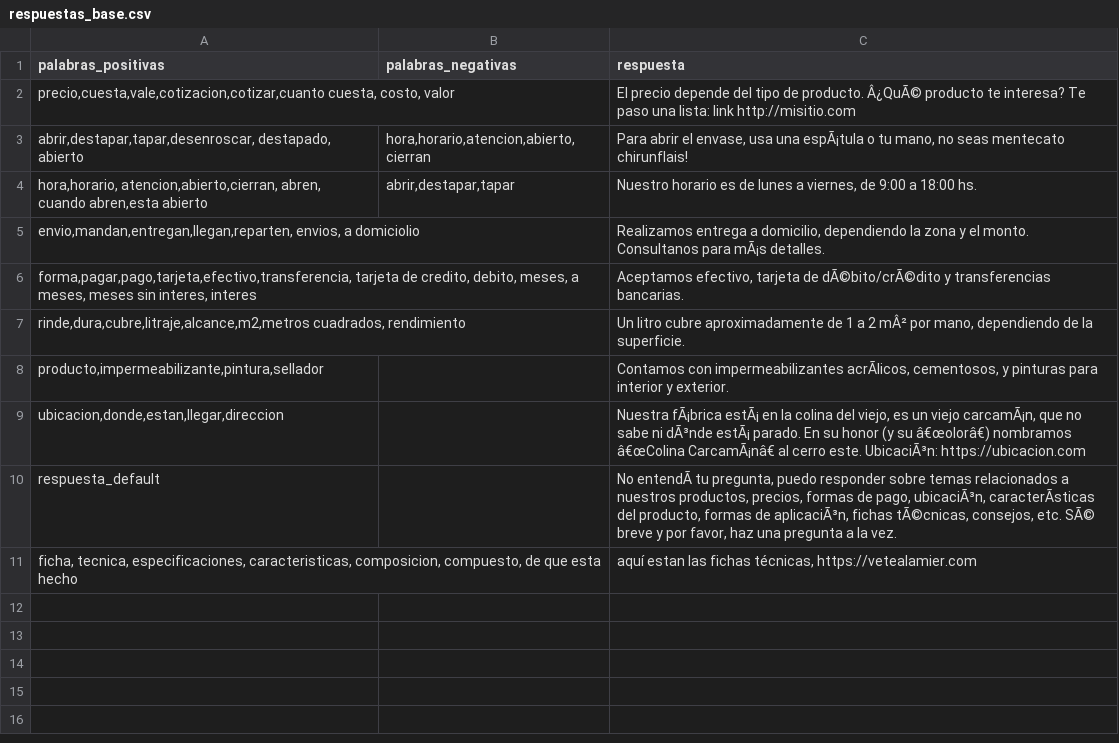
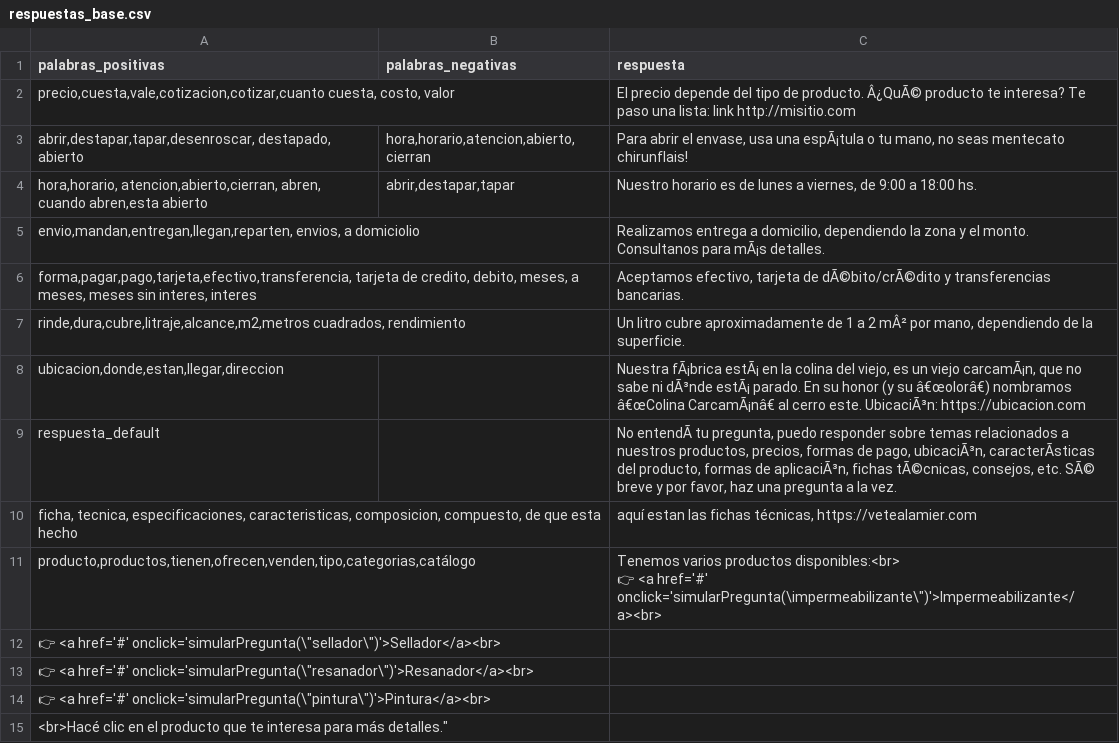
Before and after one commit to mailgeneral/bot, a CSV file: respuestas_base.csv, drawn as a sheet; removed rows and columns are numbered as before the commit, all else as after; ↵ is a line break in a cell; the diff names each change by its address in the sheet, - before the commit and + after, or states it on an @@ line.

Commit message:
Add files via upload

```diff
--- a/respuestas_base.csv
+++ b/respuestas_base.csv
-row 8: producto,impermeabilizante,pintura,sellador |  | Contamos con impermeabilizantes acrÃlicos, cementosos, y pinturas para interior y exterior.
+row 11: producto,productos,tienen,ofrecen,venden,tipo,categorias,catálogo |  | Tenemos varios productos disponibles:<br> ↵ 👉 <a href='#' onclick='simularPregunta(\impermeabilizante\")'>Impermeabilizante</a><br>
+row 12: 👉 <a href='#' onclick='simularPregunta(\"sellador\")'>Sellador</a><br>
+row 13: 👉 <a href='#' onclick='simularPregunta(\"resanador\")'>Resanador</a><br>
+row 14: 👉 <a href='#' onclick='simularPregunta(\"pintura\")'>Pintura</a><br>
+row 15: <br>Hacé clic en el producto que te interesa para más detalles."
```
